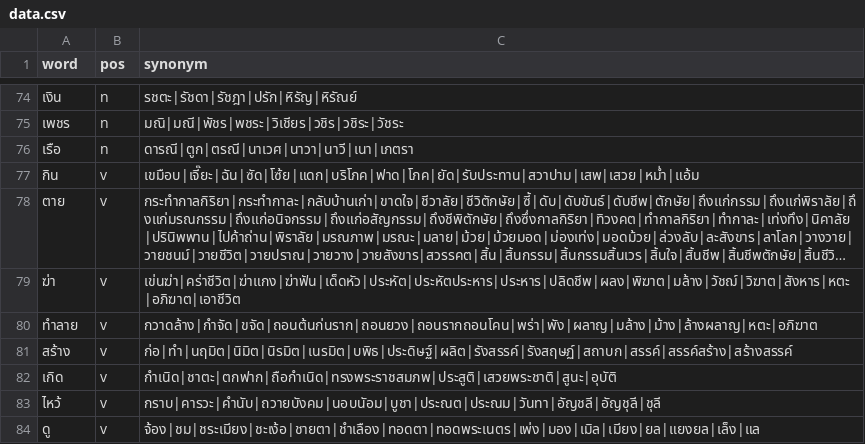
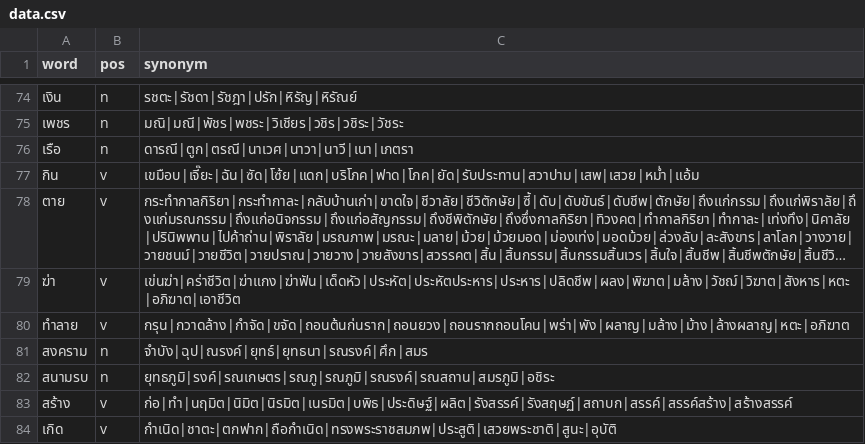
Before and after one commit to PyThaiNLP/thai-synonym, a CSV file: data.csv, drawn as a sheet; only a part is shown, gaps mark what is left out; the shorter side is filled out with more unchanged rows; long unchanged cells end in ….

Commit message:
data.csv: Add entries.
* สงคราม, สนามรบ: Add entries, with terms.
* ทำลาย: Add term กรุน.

```diff
--- a/data.csv
+++ b/data.csv
@@ -79,3 +79,5 @@ word,pos,synonym
 ฆ่า,v,เข่นฆ่า|คร่าชีวิต|ฆ่าแกง|ฆ่าฟัน|เด็ดหัว|ประหัต|ประหัตประหาร|ประหาร|ปลิดชีพ|ผลง|พิฆาต|มล้าง|วัชฌ์|วิฆาต|สังหาร|หตะ|อภิฆาต|เอาชีวิต
-ทำลาย,v,กวาดล้าง|กำจัด|ขจัด|ถอนต้นก่นราก|ถอนยวง|ถอนรากถอนโคน|พร่า|พัง|ผลาญ|มล้าง|ม้าง|ล้างผลาญ|หตะ|อภิฆาต
+ทำลาย,v,กรุน|กวาดล้าง|กำจัด|ขจัด|ถอนต้นก่นราก|ถอนยวง|ถอนรากถอนโคน|พร่า|พัง|ผลาญ|มล้าง|ม้าง|ล้างผลาญ|หตะ|อภิฆาต
+สงคราม,n,จำบัง|ฉุป|ณรงค์|ยุทธ์|ยุทธนา|รณรงค์|ศึก|สมร
+สนามรบ,n,ยุทธภูมิ|รงค์|รณเกษตร|รณภู|รณภูมิ|รณรงค์|รณสถาน|สมรภูมิ|อชิระ
 สร้าง,v,ก่อ|ทำ|นฤมิต|นิมิต|นิรมิต|เนรมิต|บพิธ|ประดิษฐ์|ผลิต|รังสรรค์|รังสฤษฏ์|สถาบก|สรรค์|สรรค์สร้าง|สร้างสรรค์
```
